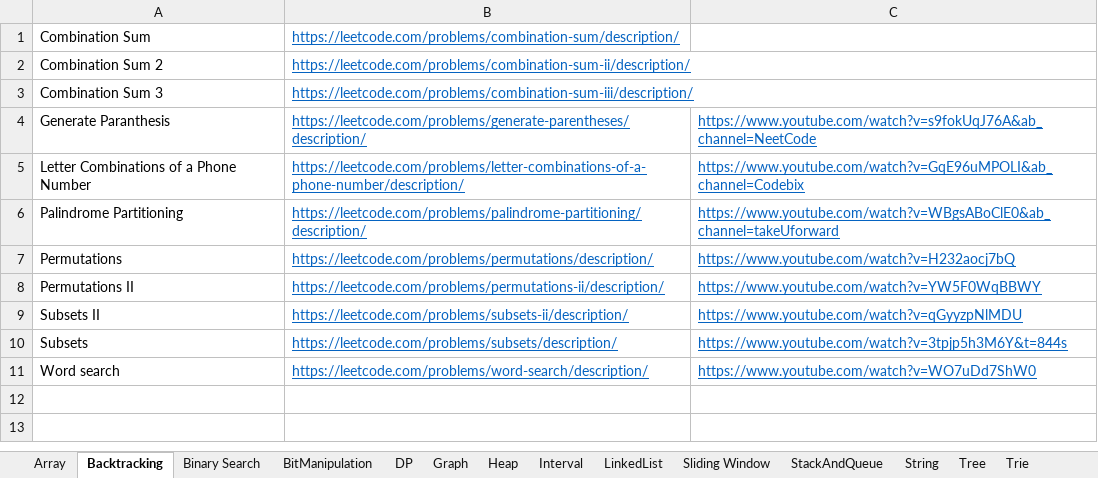
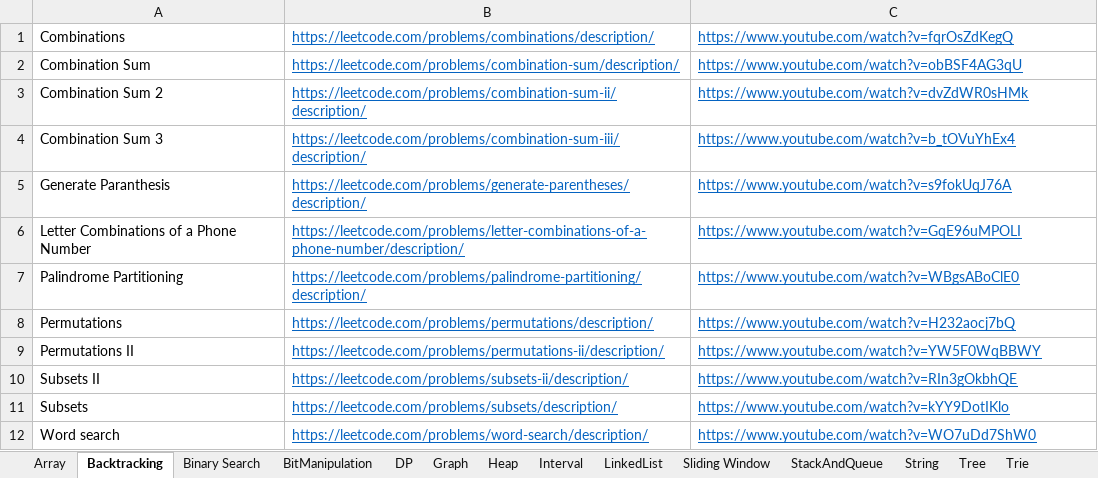
Before and after one commit to hareramcse/Datastructure, an Excel workbook: Questions.xlsx, sheet Backtracking, drawn as a sheet; values as stored, in another font and other column widths than the file's, no borders; addresses are those after the commit; the diff names each change by its address in the sheet, - before the commit and + after, or states it on an @@ line.

```diff
--- a/Questions.xlsx (sheet Backtracking)
+++ b/Questions.xlsx (sheet Backtracking)
+row 1: Combinations | https://leetcode.com/problems/combinations/description/ | https://www.youtube.com/watch?v=fqrOsZdKegQ
-C2: (empty)
+C2: https://www.youtube.com/watch?v=obBSF4AG3qU
-C3: (empty)
+C3: https://www.youtube.com/watch?v=dvZdWR0sHMk
-C4: (empty)
+C4: https://www.youtube.com/watch?v=b_tOVuYhEx4
-C5: https://www.youtube.com/watch?v=s9fokUqJ76A&ab_channel=NeetCode
+C5: https://www.youtube.com/watch?v=s9fokUqJ76A
-C6: https://www.youtube.com/watch?v=GqE96uMPOLI&ab_channel=Codebix
+C6: https://www.youtube.com/watch?v=GqE96uMPOLI
-C7: https://www.youtube.com/watch?v=WBgsABoClE0&ab_channel=takeUforward
+C7: https://www.youtube.com/watch?v=WBgsABoClE0
-C10: https://www.youtube.com/watch?v=qGyyzpNlMDU
+C10: https://www.youtube.com/watch?v=RIn3gOkbhQE
-C11: https://www.youtube.com/watch?v=3tpjp5h3M6Y&t=844s
+C11: https://www.youtube.com/watch?v=kYY9DotIKlo
```
Also changed, not shown: 11 other files.
